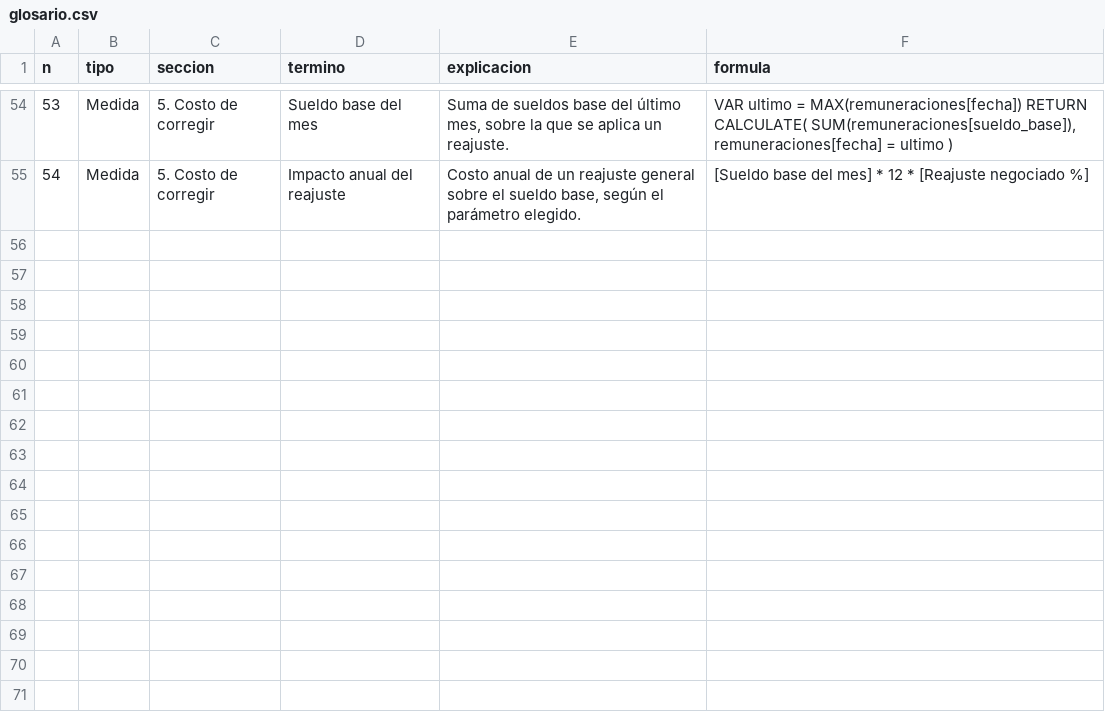
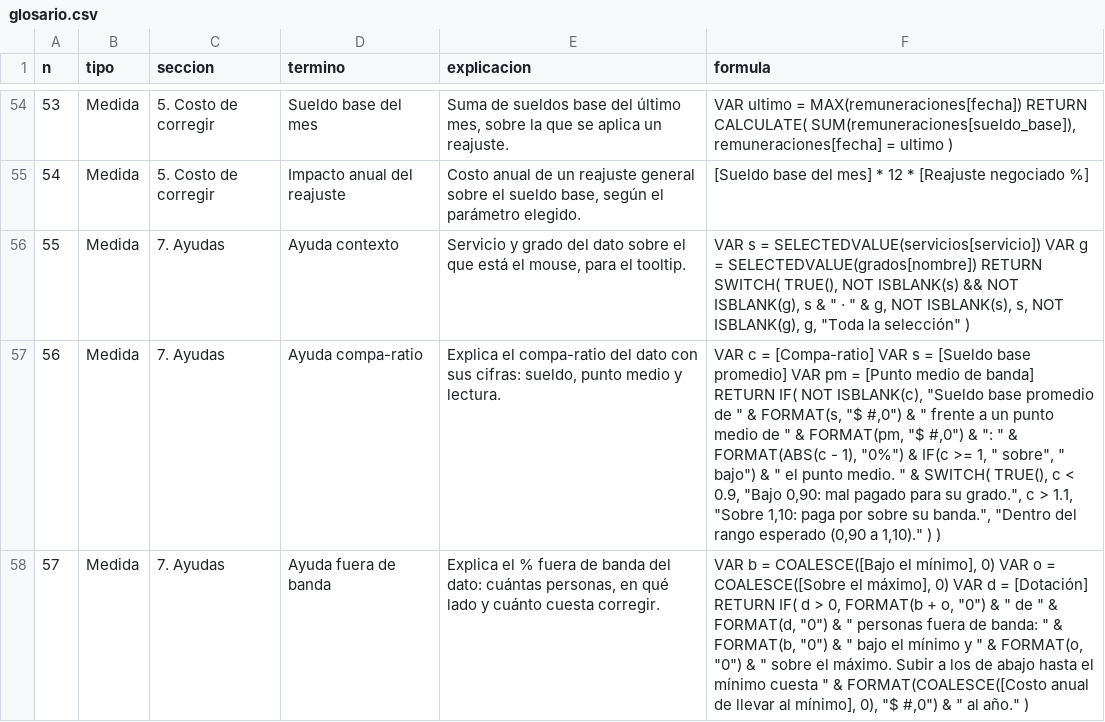
Before and after one commit to h-e-sanchez/centinela, a CSV file: reportes/compensaciones/glosario.csv, drawn as a sheet; only a part is shown, gaps mark what is left out; the diff names each change by its address in the sheet, - before the commit and + after, or states it on an @@ line.

```diff
--- a/reportes/compensaciones/glosario.csv
+++ b/reportes/compensaciones/glosario.csv
+row 56: 55 | Medida | 7. Ayudas | Ayuda contexto | Servicio y grado del dato sobre el que está el mouse, para el tooltip. | VAR s = SELECTEDVALUE(servicios[servicio]) VAR g = SELECTEDVALUE(grados[nombre]) RETURN SWITCH( TRUE(), NOT ISBLANK(s) && NOT ISBLANK(g), s & " · " & g, NOT ISBLANK(s), s, NOT ISBLANK(g), g, "Toda la selección" )
+row 57: 56 | Medida | 7. Ayudas | Ayuda compa-ratio | Explica el compa-ratio del dato con sus cifras: sueldo, punto medio y lectura. | VAR c = [Compa-ratio] VAR s = [Sueldo base promedio] VAR pm = [Punto medio de banda] RETURN IF( NOT ISBLANK(c), "Sueldo base promedio de " & FORMAT(s, "$ #,0") & " frente a un punto medio de " & FORMAT(pm, "$ #,0") & ": " & FORMAT(ABS(c - 1), "0%") & IF(c >= 1, " sobre", " bajo") & " el punto medio. " & SWITCH( TRUE(), c < 0.9, "Bajo 0,90: mal pagado para su grado.", c > 1.1, "Sobre 1,10: paga por sobre su banda.", "Dentro del rango esperado (0,90 a 1,10)." ) )
+row 58: 57 | Medida | 7. Ayudas | Ayuda fuera de banda | Explica el % fuera de banda del dato: cuántas personas, en qué lado y cuánto cuesta corregir. | VAR b = COALESCE([Bajo el mínimo], 0) VAR o = COALESCE([Sobre el máximo], 0) VAR d = [Dotación] RETURN IF( d > 0, FORMAT(b + o, "0") & " de " & FORMAT(d, "0") & " personas fuera de banda: " & FORMAT(b, "0") & " bajo el mínimo y " & FORMAT(o, "0") & " sobre el máximo. Subir a los de abajo hasta el mínimo cuesta " & FORMAT(COALESCE([Costo anual de llevar al mínimo], 0), "$ #,0") & " al año." )
```
Also changed, not shown: 58 other files.
